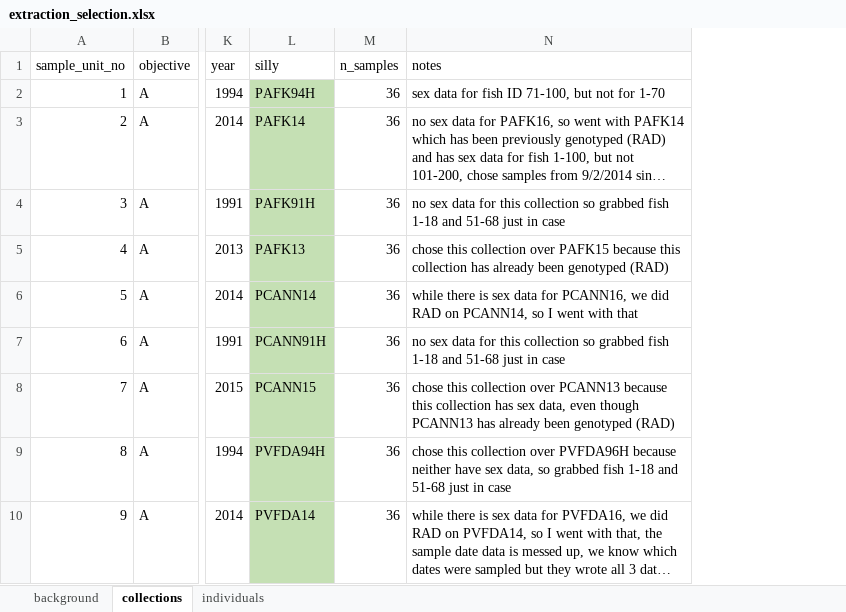
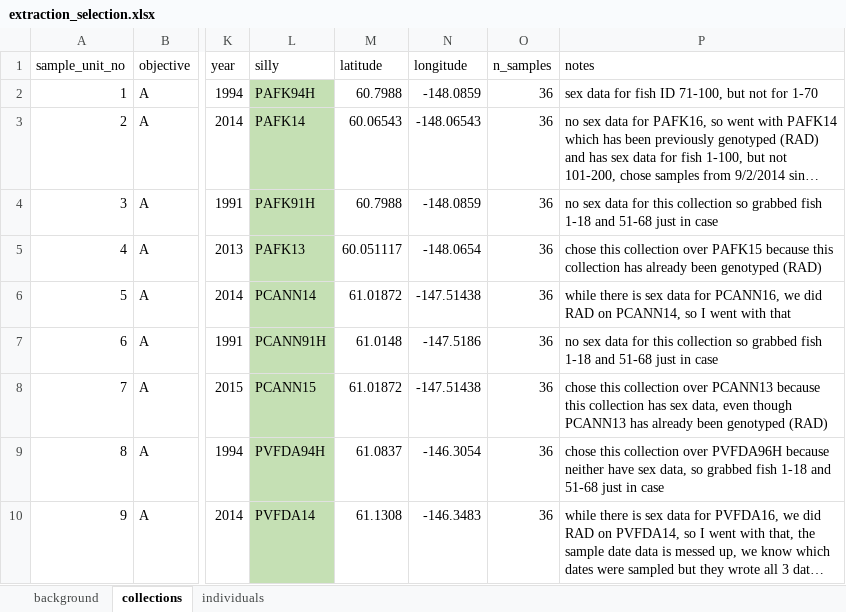
Before and after one commit to krshedd/PWS-Pink-WGR, an Excel workbook: output/extraction_selection.xlsx, sheet collections, drawn as a sheet; only a part is shown, gaps mark what is left out; long unchanged cells end in …; values as stored, in another font and other column widths than the file's, no borders; the diff names each change by its address in the sheet, - before the commit and + after, or states it on an @@ line.

```diff
--- a/output/extraction_selection.xlsx (sheet collections)
+++ b/output/extraction_selection.xlsx (sheet collections)
+column M (latitude), rows 2-10: 60.7988 | 60.06543 | 60.7988 | 60.051117 | 61.01872 | 61.0148 | 61.01872 | 61.0837 | 61.1308
+column N (longitude), rows 2-10: -148.0859 | -148.06543 | -148.0859 | -148.0654 | -147.51438 | -147.5186 | -147.51438 | -146.3054 | -146.3483
```
Also changed, not shown: 2 other files.
